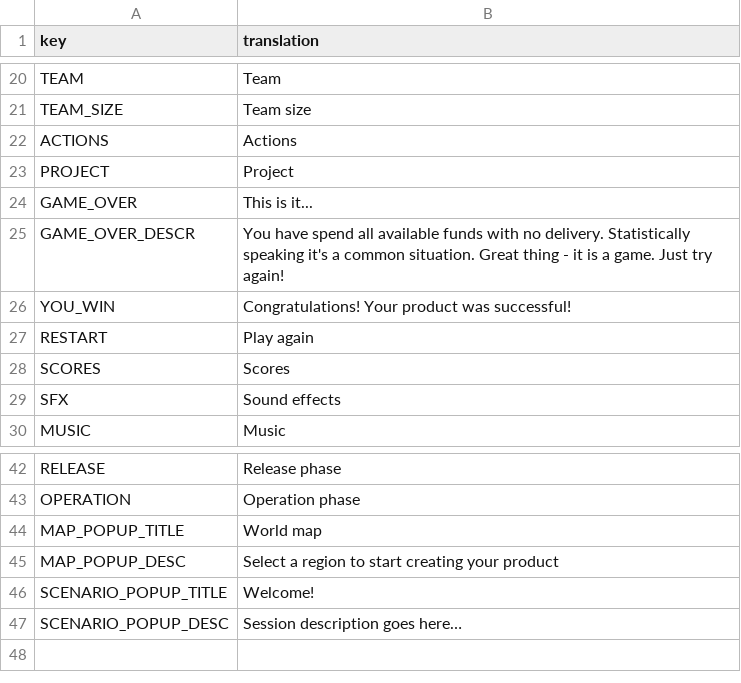
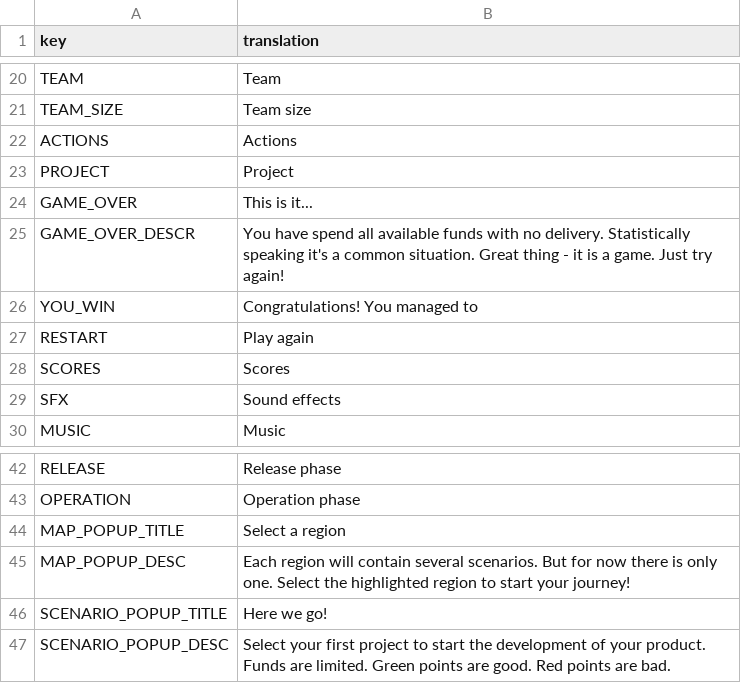
Before and after one commit to Kazakh-British-Technical-University/dpgsim, a CSV file: dpg_sim_export/Data/en/System.csv, drawn as a sheet; only a part is shown, gaps mark what is left out; the diff names each change by its address in the sheet, - before the commit and + after, or states it on an @@ line.

```diff
--- a/dpg_sim_export/Data/en/System.csv
+++ b/dpg_sim_export/Data/en/System.csv
-B26 (translation): Congratulations! Your product was successful!
+B26 (translation): Congratulations! You managed to
-B44 (translation): World map
+B44 (translation): Select a region
-B45 (translation): Select a region to start creating your product
+B45 (translation): Each region will contain several scenarios. But for now there is only one. Select the highlighted region to start your journey!
-B46 (translation): Welcome!
+B46 (translation): Here we go!
-B47 (translation): Session description goes here…
+B47 (translation): Select your first project to start the development of your product. Funds are limited. Green points are good. Red points are bad.
```
Also changed, not shown: dpg_sim_export/Data/EN/Events.csv, dpg_sim_export/Data/EN/Projects.csv, 5 other files.
